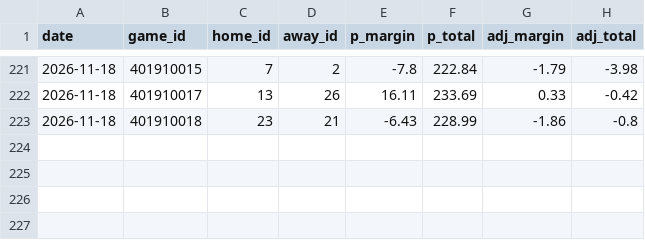
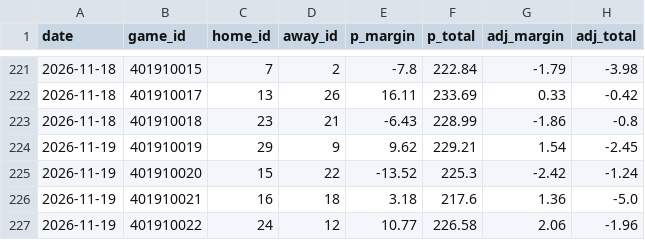
Before and after one commit to Juniorcarl/nba-predictor, a CSV file: data/logs/game_projections.csv, drawn as a sheet; only a part is shown, gaps mark what is left out.

```diff
--- a/data/logs/game_projections.csv
+++ b/data/logs/game_projections.csv
@@ -223 +223,5 @@ date,game_id,home_id,away_id,p_margin,p_total,adj_margin,adj_total
 2026-11-18,401910018,23,21,-6.43,228.99,-1.86,-0.8
+2026-11-19,401910019,29,9,9.62,229.21,1.54,-2.45
+2026-11-19,401910020,15,22,-13.52,225.3,-2.42,-1.24
+2026-11-19,401910021,16,18,3.18,217.6,1.36,-5.0
+2026-11-19,401910022,24,12,10.77,226.58,2.06,-1.96
```
Also changed, not shown: data/games/2027.csv, 13 other files.
